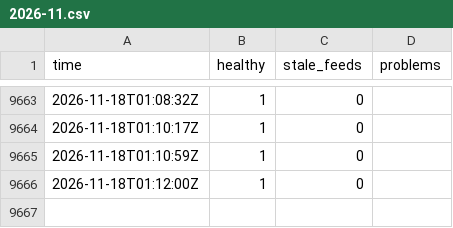
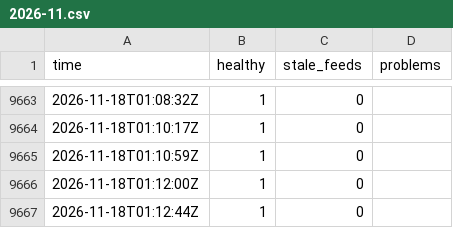
Before and after one commit to Montezuma360/koochooloo-data, a CSV file: data/history/health/2026-11.csv, drawn as a sheet; only a part is shown, gaps mark what is left out; the diff names each change by its address in the sheet, - before the commit and + after, or states it on an @@ line.

```diff
--- a/data/history/health/2026-11.csv
+++ b/data/history/health/2026-11.csv
+row 9667: 2026-11-18T01:12:44Z | 1 | 0
```
Also changed, not shown: 31 other files.
